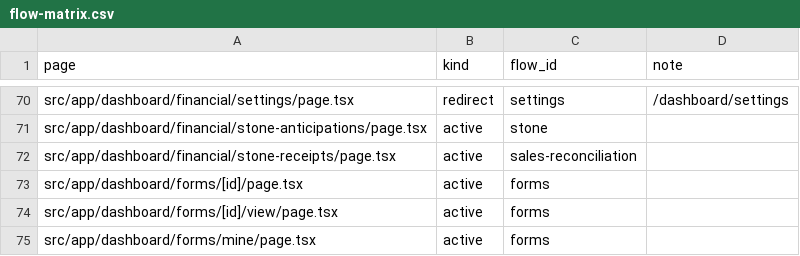
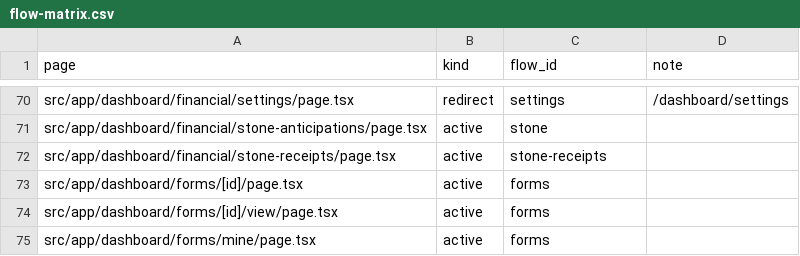
Before and after one commit to administrativo-art/Coala-OP, a CSV file: docs/engineering/flow-matrix.csv, drawn as a sheet; only a part is shown, gaps mark what is left out.

Commit message:
fix(financial): individualize sales and receipts

```diff
--- a/docs/engineering/flow-matrix.csv
+++ b/docs/engineering/flow-matrix.csv
@@ -71,3 +71,3 @@ src/app/dashboard/financial/settings/page.tsx,redirect,settings,/dashboard/setti
 src/app/dashboard/financial/stone-anticipations/page.tsx,active,stone,
-src/app/dashboard/financial/stone-receipts/page.tsx,active,sales-reconciliation,
+src/app/dashboard/financial/stone-receipts/page.tsx,active,stone-receipts,
 src/app/dashboard/forms/[id]/page.tsx,active,forms,
```
Also changed, not shown: 15 other files.
